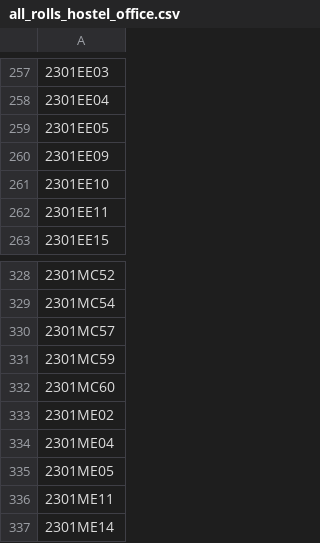
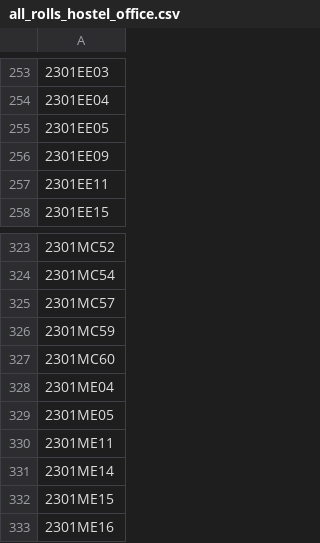
Before and after one commit to HemantKumar01/alloc8, a CSV file: data-gen/all_rolls_hostel_office.csv, drawn as a sheet; only a part is shown, gaps mark what is left out; the shorter side is filled out with more unchanged rows; removed rows and columns are numbered as before the commit, all else as after; the diff covers the shown part only; the diff names each change by its address in the sheet, - before the commit and + after, or states it on an @@ line.

```diff
--- a/data-gen/all_rolls_hostel_office.csv
+++ b/data-gen/all_rolls_hostel_office.csv
-row 261: 2301EE10
-row 333: 2301ME02
```
Also changed, not shown: 10 added rows and 4 removed rows elsewhere in this file, data-gen/available_rooms.csv, data-gen/blocked.csv, 4 other files.
